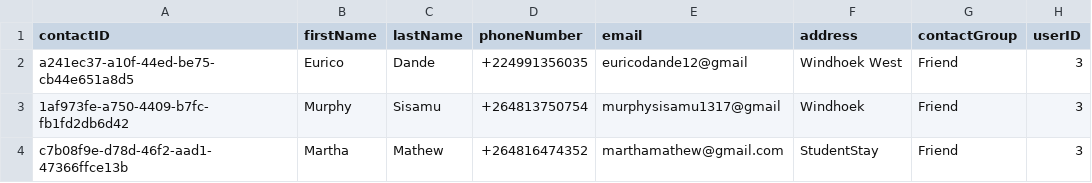
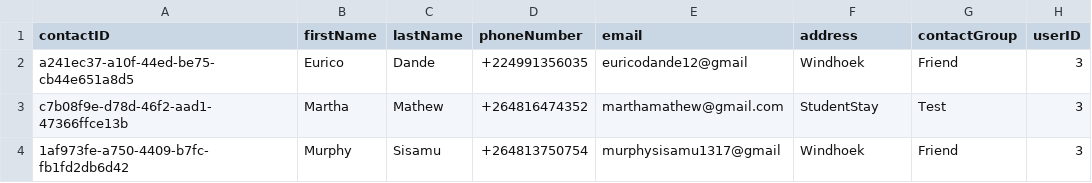
Before and after one commit to eddiemurphy1315/PhoneBook, a CSV file: src/storage/contact.csv, drawn as a sheet; removed rows and columns are numbered as before the commit, all else as after; the diff names each change by its address in the sheet, - before the commit and + after, or states it on an @@ line.

```diff
--- a/src/storage/contact.csv
+++ b/src/storage/contact.csv
-F2 (address): Windhoek West
+F2 (address): Windhoek
+row 3: c7b08f9e-d78d-46f2-aad1-47366ffce13b | Martha | Mathew | +264816474352 | marthamathew@gmail.com | StudentStay | Test | 3
-row 4: c7b08f9e-d78d-46f2-aad1-47366ffce13b | Martha | Mathew | +264816474352 | marthamathew@gmail.com | StudentStay | Friend | 3
```
Also changed, not shown: 10 other files.
